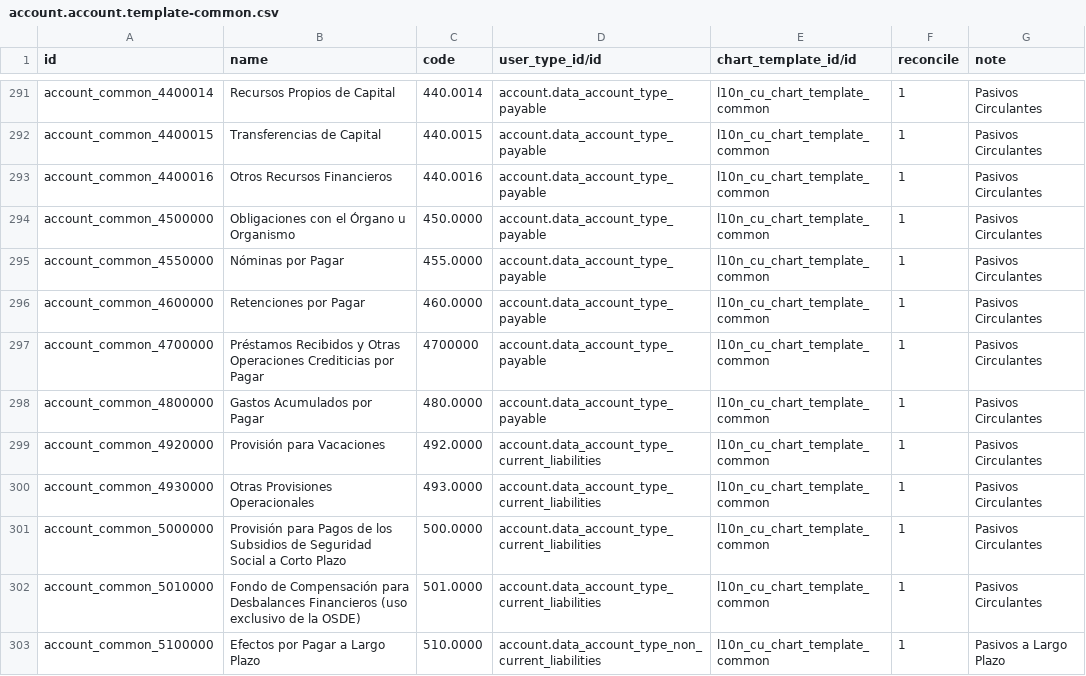
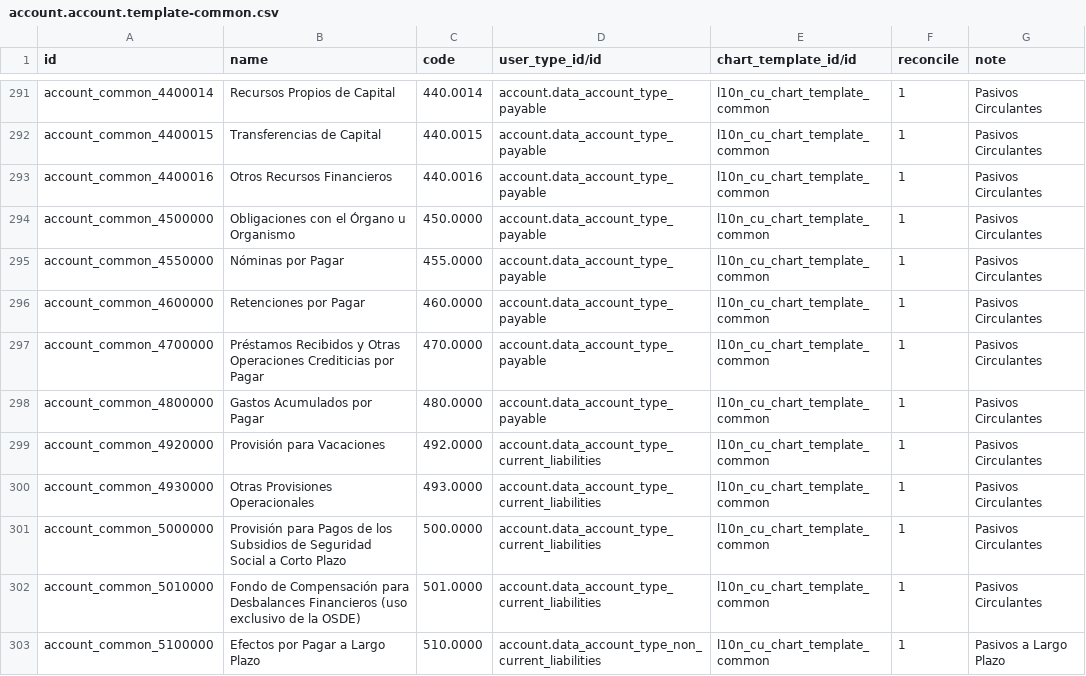
Before and after one commit to cuba-odoo/l10n-cuba, a CSV file: l10n_cu/data/account.account.template-common.csv, drawn as a sheet; only a part is shown, gaps mark what is left out.

```diff
--- a/l10n_cu/data/account.account.template-common.csv
+++ b/l10n_cu/data/account.account.template-common.csv
@@ -296,3 +296,3 @@
 "account_common_4600000","Retenciones por Pagar","460.0000","account.data_account_type_payable","l10n_cu_chart_template_common",1,"Pasivos Circulantes"
-"account_common_4700000","Préstamos Recibidos y Otras Operaciones Crediticias por Pagar","4700000","account.data_account_type_payable","l10n_cu_chart_template_common",1,"Pasivos Circulantes"
+"account_common_4700000","Préstamos Recibidos y Otras Operaciones Crediticias por Pagar","470.0000","account.data_account_type_payable","l10n_cu_chart_template_common",1,"Pasivos Circulantes"
 "account_common_4800000","Gastos Acumulados por Pagar","480.0000","account.data_account_type_payable","l10n_cu_chart_template_common",1,"Pasivos Circulantes"
```
Also changed, not shown: 2 other files.
